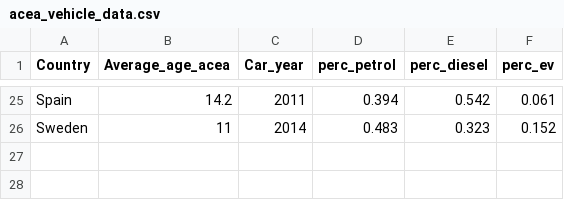
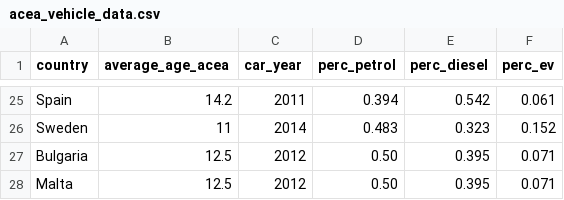
Before and after one commit to DaanVanRooij/XIPE, a CSV file: data/acea_vehicle_data.csv, drawn as a sheet; only a part is shown, gaps mark what is left out; the diff names each change by its address in the sheet, - before the commit and + after, or states it on an @@ line.

Commit message:
autoselect car_year and fuel_share

```diff
--- a/data/acea_vehicle_data.csv
+++ b/data/acea_vehicle_data.csv
-A1: Country
+A1: country
-B1: Average_age_acea
+B1: average_age_acea
-C1: Car_year
+C1: car_year
+row 27: Bulgaria | 12.5 | 2012 | 0.50 | 0.395 | 0.071
+row 28: Malta | 12.5 | 2012 | 0.50 | 0.395 | 0.071
```
Also changed, not shown: 4 other files.
